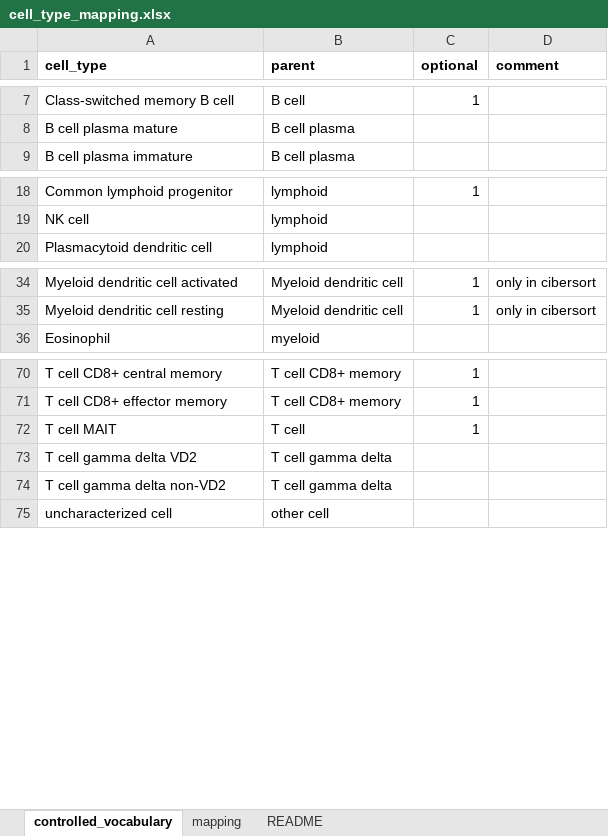
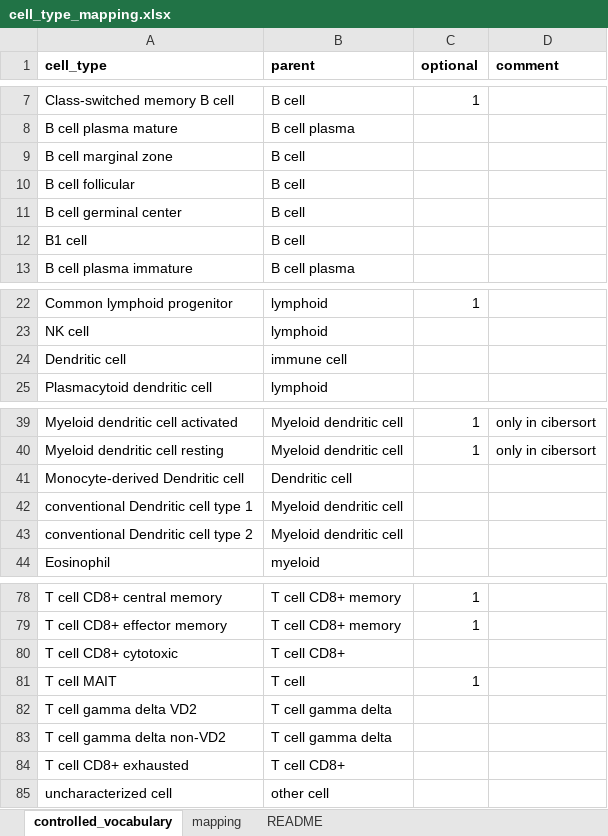
Before and after one commit to omnideconv/immunedeconv, an Excel workbook: inst/extdata/cell_type_mapping.xlsx, sheet controlled_vocabulary, drawn as a sheet; only a part is shown, gaps mark what is left out; values as stored, in another font and other column widths than the file's, no borders; charts and pictures not drawn; the diff names each change by its address in the sheet, - before the commit and + after, or states it on an @@ line.

Commit message:
cell mappings

```diff
--- a/inst/extdata/cell_type_mapping.xlsx (sheet controlled_vocabulary)
+++ b/inst/extdata/cell_type_mapping.xlsx (sheet controlled_vocabulary)
+row 9: B cell marginal zone | B cell
+row 10: B cell follicular | B cell
+row 11: B cell germinal center | B cell
+row 12: B1 cell | B cell
+row 24: Dendritic cell | immune cell
+row 41: Monocyte-derived Dendritic cell | Dendritic cell
+row 42: conventional Dendritic cell type 1 | Myeloid dendritic cell
+row 43: conventional Dendritic cell type 2 | Myeloid dendritic cell
+row 80: T cell CD8+ cytotoxic | T cell CD8+
+row 84: T cell CD8+ exhausted | T cell CD8+
```
Also changed, not shown: sheet mapping, charts or pictures.
